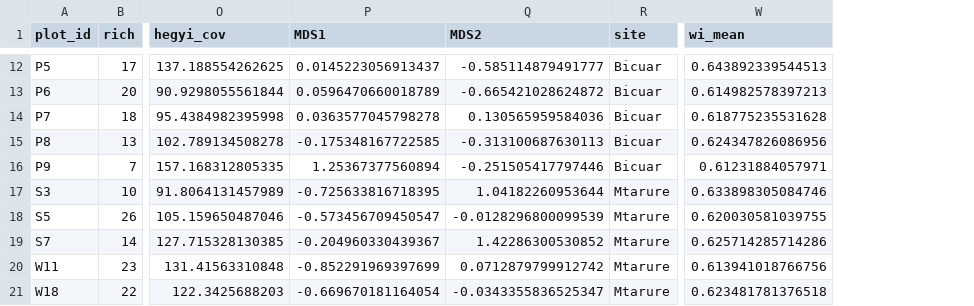
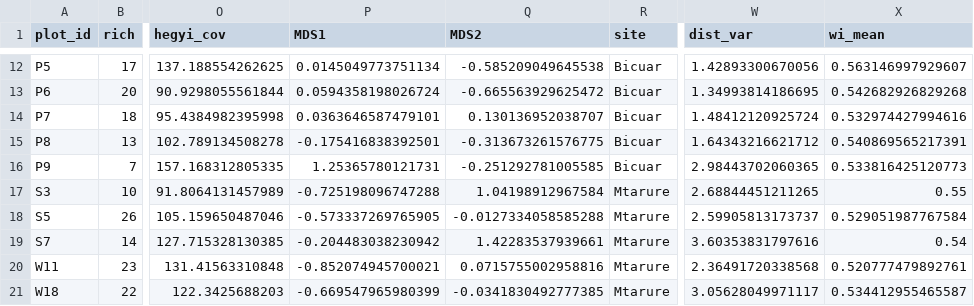
Before and after one commit to johngodlee/miombo_tls, a CSV file: dat/plot_summ.csv, drawn as a sheet; only a part is shown, gaps mark what is left out; addresses are those after the commit; the diff covers the shown part only; the diff names each change by its address in the sheet, - before the commit and + after, or states it on an @@ line.

```diff
--- a/dat/plot_summ.csv
+++ b/dat/plot_summ.csv
+column W (dist_var), rows 12-21: 1.42893300670056 | 1.34993814186695 | 1.48412120925724 | 1.64343216621712 | 2.98443702060365 | 2.68844451211265 | 2.59905813173737 | 3.60353831797616 | 2.36491720338568 | 3.05628049971117
-P12 (MDS1): 0.0145223056913437
+P12 (MDS1): 0.0145049773751134
-Q12 (MDS2): -0.585114879491777
+Q12 (MDS2): -0.585209049645538
-X12 (wi_mean): 0.643892339544513
+X12 (wi_mean): 0.563146997929607
-P13 (MDS1): 0.0596470660018789
+P13 (MDS1): 0.0594358198026724
-Q13 (MDS2): -0.665421028624872
+Q13 (MDS2): -0.665563929625472
-X13 (wi_mean): 0.614982578397213
+X13 (wi_mean): 0.542682926829268
-P14 (MDS1): 0.0363577045798278
+P14 (MDS1): 0.0363646587479101
-Q14 (MDS2): 0.130565959584036
+Q14 (MDS2): 0.130136952038707
-X14 (wi_mean): 0.618775235531628
+X14 (wi_mean): 0.532974427994616
-P15 (MDS1): -0.175348167722585
+P15 (MDS1): -0.175416838392501
-Q15 (MDS2): -0.313100687630113
+Q15 (MDS2): -0.313673261576775
-X15 (wi_mean): 0.624347826086956
+X15 (wi_mean): 0.540869565217391
-P16 (MDS1): 1.25367377560894
+P16 (MDS1): 1.25365780121731
-Q16 (MDS2): -0.251505417797446
+Q16 (MDS2): -0.251292781005585
-X16 (wi_mean): 0.61231884057971
+X16 (wi_mean): 0.533816425120773
-P17 (MDS1): -0.725633816718395
+P17 (MDS1): -0.725198096747288
-Q17 (MDS2): 1.04182260953644
+Q17 (MDS2): 1.04198912967584
-X17 (wi_mean): 0.633898305084746
+X17 (wi_mean): 0.55
-P18 (MDS1): -0.573456709450547
+P18 (MDS1): -0.573337269765905
-Q18 (MDS2): -0.0128296800099539
+Q18 (MDS2): -0.0127334058585288
-X18 (wi_mean): 0.620030581039755
+X18 (wi_mean): 0.529051987767584
-P19 (MDS1): -0.204960330439367
+P19 (MDS1): -0.204483038230942
-Q19 (MDS2): 1.42286300530852
+Q19 (MDS2): 1.42283537939661
-X19 (wi_mean): 0.625714285714286
+X19 (wi_mean): 0.54
-P20 (MDS1): -0.852291969397699
+P20 (MDS1): -0.852074945700021
-Q20 (MDS2): 0.0712879799912742
+Q20 (MDS2): 0.0715755002958816
-X20 (wi_mean): 0.613941018766756
+X20 (wi_mean): 0.520777479892761
-P21 (MDS1): -0.669670181164054
+P21 (MDS1): -0.669547965980399
-Q21 (MDS2): -0.0343355836525347
+Q21 (MDS2): -0.0341830492777385
-X21 (wi_mean): 0.623481781376518
+X21 (wi_mean): 0.534412955465587
```
Also changed, not shown: 36 edited cells elsewhere in this file, dat/gap_frac.csv, 37 other files.
